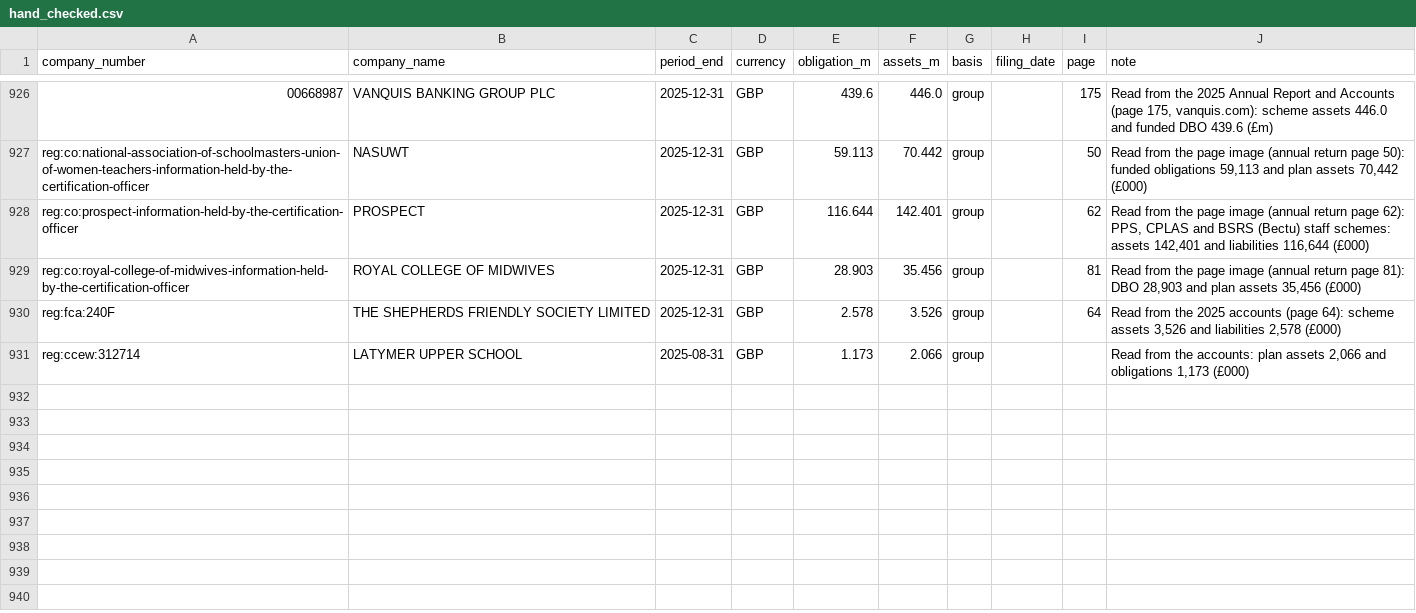
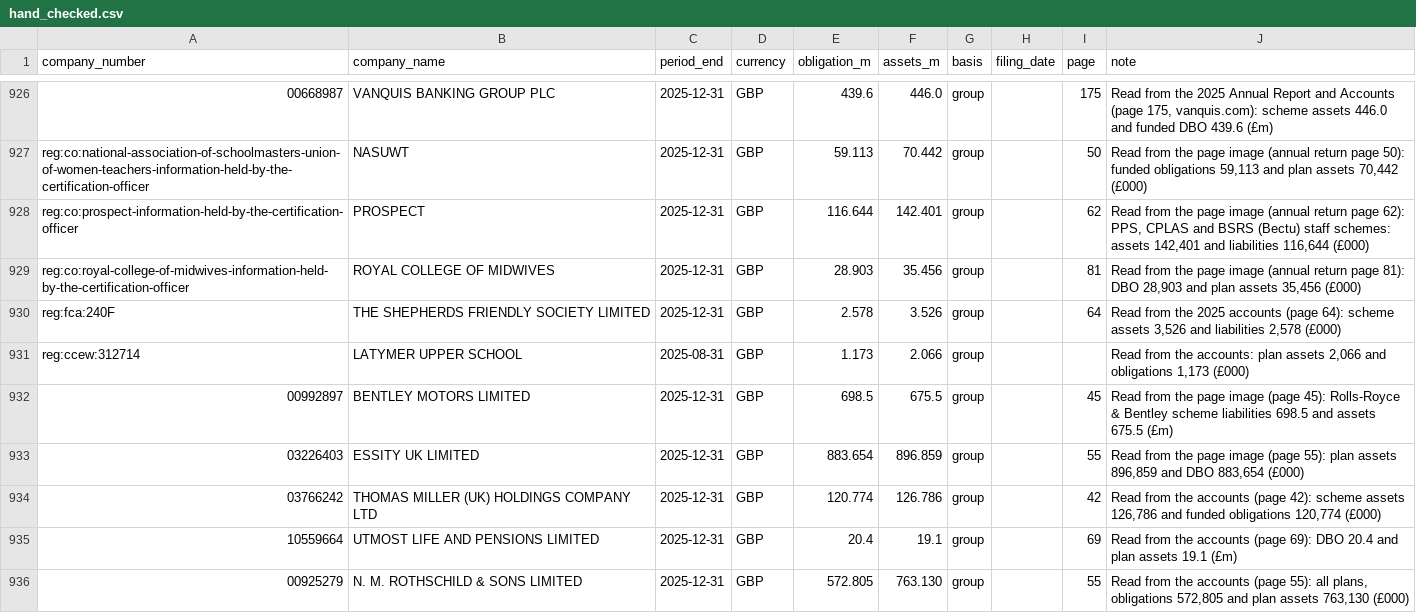
Before and after one commit to johningoe/uk-db-pensions, a CSV file: pensiondb/hand_checked.csv, drawn as a sheet; only a part is shown, gaps mark what is left out; the diff names each change by its address in the sheet, - before the commit and + after, or states it on an @@ line.

```diff
--- a/pensiondb/hand_checked.csv
+++ b/pensiondb/hand_checked.csv
+row 932: 00992897 | BENTLEY MOTORS LIMITED | 2025-12-31 | GBP | 698.5 | 675.5 | group |  | 45 | Read from the page image (page 45): Rolls-Royce & Bentley scheme liabilities 698.5 and assets 675.5 (£m)
+row 933: 03226403 | ESSITY UK LIMITED | 2025-12-31 | GBP | 883.654 | 896.859 | group |  | 55 | Read from the page image (page 55): plan assets 896,859 and DBO 883,654 (£000)
+row 934: 03766242 | THOMAS MILLER (UK) HOLDINGS COMPANY LTD | 2025-12-31 | GBP | 120.774 | 126.786 | group |  | 42 | Read from the accounts (page 42): scheme assets 126,786 and funded obligations 120,774 (£000)
+row 935: 10559664 | UTMOST LIFE AND PENSIONS LIMITED | 2025-12-31 | GBP | 20.4 | 19.1 | group |  | 69 | Read from the accounts (page 69): DBO 20.4 and plan assets 19.1 (£m)
+row 936: 00925279 | N. M. ROTHSCHILD & SONS LIMITED | 2025-12-31 | GBP | 572.805 | 763.130 | group |  | 55 | Read from the accounts (page 55): all plans, obligations 572,805 and plan assets 763,130 (£000)
```
Also changed, not shown: pensiondb/bodies.csv, pensiondb/charity_decisions.csv, 7 other files.
